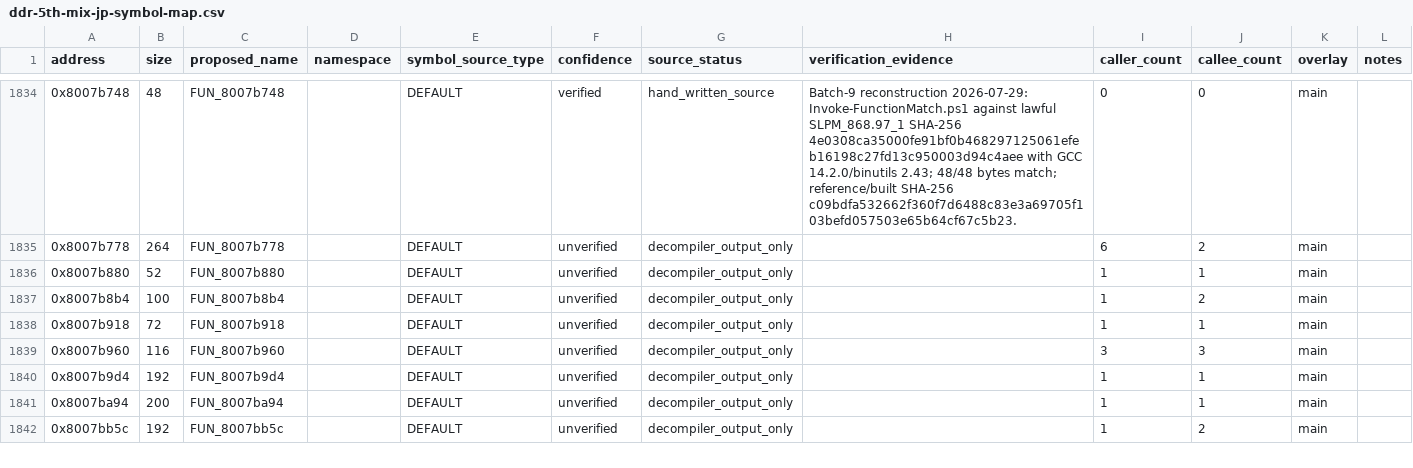
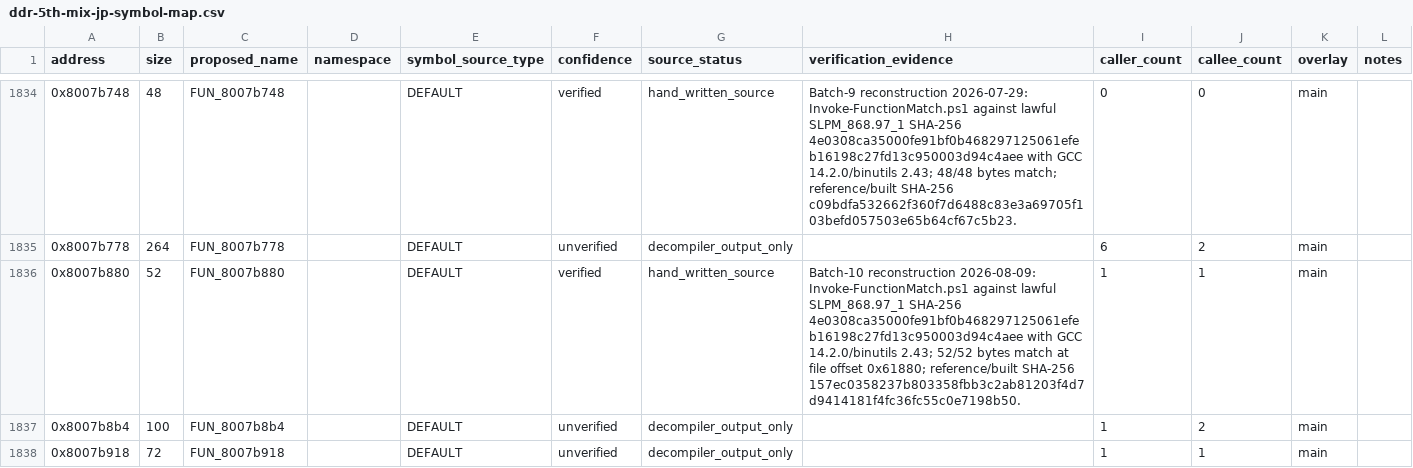
Before and after one commit to RieLoveChan/RiePS1, a CSV file: docs/games/ddr-5th-mix-jp-symbol-map.csv, drawn as a sheet; only a part is shown, gaps mark what is left out; the shorter side is filled out with more unchanged rows; the diff covers the shown part only.

Commit message:
Match four DDR5 data helpers

```diff
--- a/docs/games/ddr-5th-mix-jp-symbol-map.csv
+++ b/docs/games/ddr-5th-mix-jp-symbol-map.csv
@@ -1835,3 +1835,3 @@ address,size,proposed_name,namespace,symbol_source_type,confidence,source_status
 0x8007b778,264,FUN_8007b778,,DEFAULT,unverified,decompiler_output_only,,6,2,main,
-0x8007b880,52,FUN_8007b880,,DEFAULT,unverified,decompiler_output_only,,1,1,main,
+0x8007b880,52,FUN_8007b880,,DEFAULT,verified,hand_written_source,"Batch-10 reconstruction 2026-08-09: Invoke-FunctionMatch.ps1 against lawful SLPM_868.97_1 SHA-256 4e0308ca35000fe91bf0b468297125061efeb16198c27fd13c950003d94c4aee with GCC 14.2.0/binutils 2.43; 52/52 bytes match at file offset 0x61880; reference/built SHA-256 157ec0358237b803358fbb3c2ab81203f4d7d9414181f4fc36fc55c0e7198b50.",1,1,main,
 0x8007b8b4,100,FUN_8007b8b4,,DEFAULT,unverified,decompiler_output_only,,1,2,main,
```
Also changed, not shown: 9 edited cells elsewhere in this file, 3 other files.
